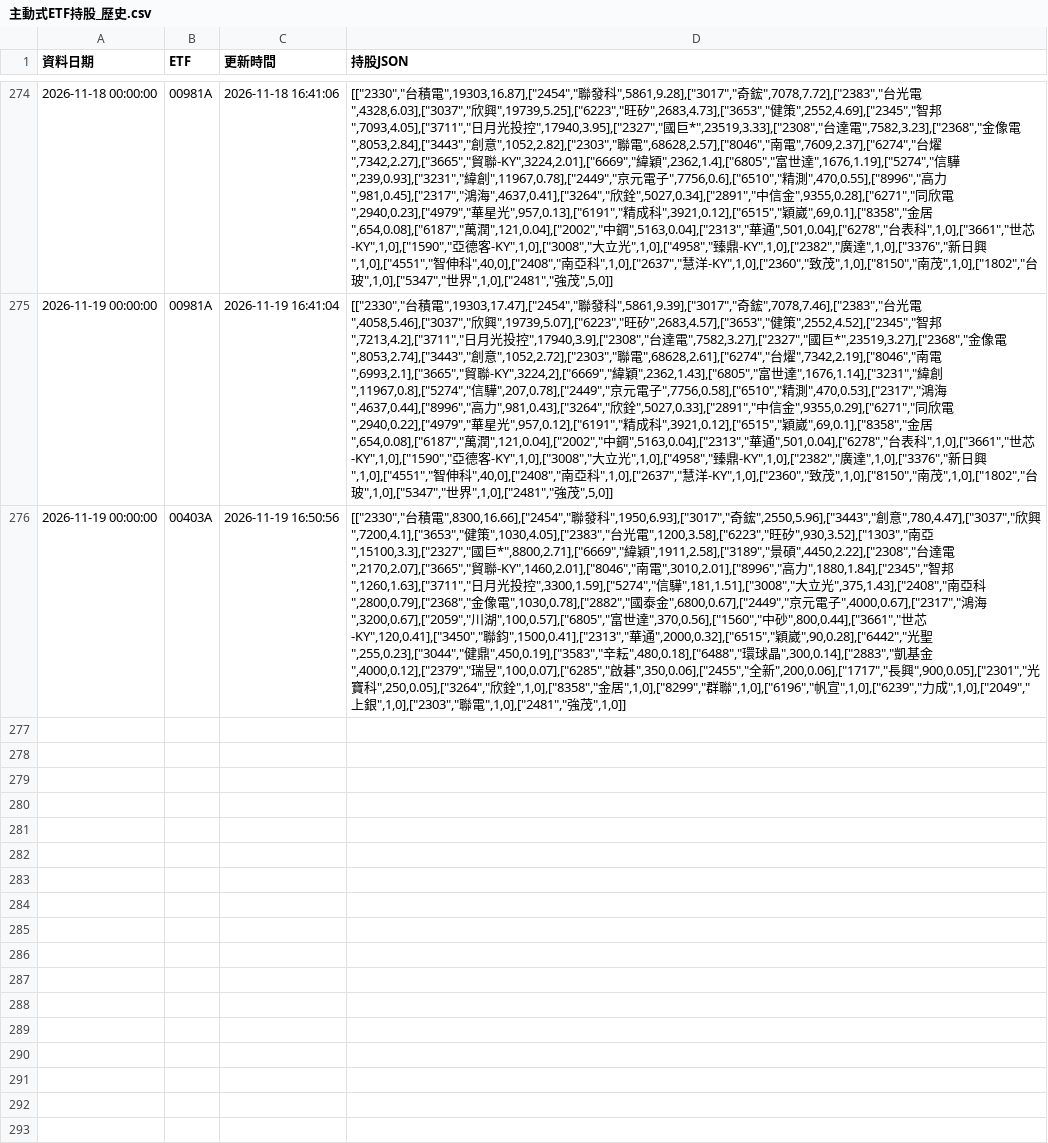
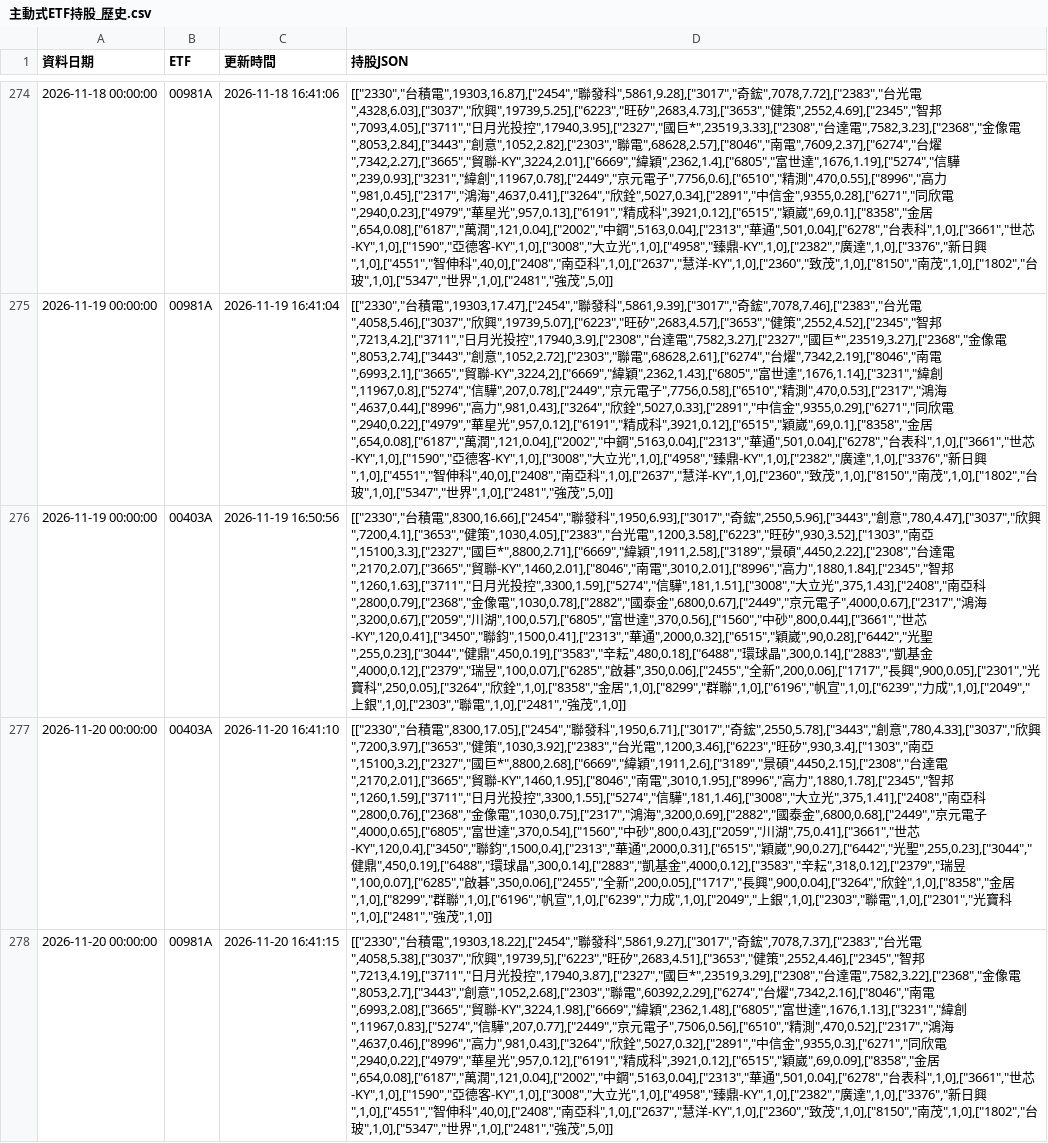
Before and after one commit to ntuacurry/stock-data, a CSV file: 主動式ETF持股_歷史.csv, drawn as a sheet; only a part is shown, gaps mark what is left out; the diff names each change by its address in the sheet, - before the commit and + after, or states it on an @@ line.

Commit message:
更新 主動式ETF持股_歷史.csv（2026-11-20 16:41）

```diff
--- a/主動式ETF持股_歷史.csv
+++ b/主動式ETF持股_歷史.csv
+row 277: 2026-11-20 00:00:00 | 00403A | 2026-11-20 16:41:10 | [["2330","台積電",8300,17.05],["2454","聯發科",1950,6.71],["3017","奇鋐",2550,5.78],["3443","創意",780,4.33],["3037","欣興",7200,3.97],["3653","健策",1030,3.92],["2383","台光電",1200,3.46],["6223","旺矽",930,3.4],["1303","南亞",15100,3.2],["2327","國巨*",8800,2.68],["6669","緯穎",1911,2.6],["3189","景碩",4450,2.15],["2308","台達電",2170,2.01],["3665","貿聯-KY",1460,1.95],["8046","南電",3010,1.95],["8996","高力",1880,1.78],["2345","智邦",1260,1.59],["3711","日月光投控",3300,1.55],["5274","信驊",181,1.46],["3008","大立光",375,1.41],["2408","南亞科",2800,0.76],["2368","金像電",1030,0.75],["2317","鴻海",3200,0.69],["2882","國泰金",6800,0.68],["2449","京元電子",4000,0.65],["6805","富世達",370,0.54],["1560","中砂",800,0.43],["2059","川湖",75,0.41],["3661","世芯-KY",120,0.4],["3450","聯鈞",1500,0.4],["2313","華通",2000,0.31],["6515","穎崴",90,0.27],["6442","光聖",255,0.23],["3044","健鼎",450,0.19],["6488","環球晶",300,0.14],["2883","凱基金",4000,0.12],["3583","辛耘",318,0.12],["2379","瑞昱",100,0.07],["6285","啟碁",350,0.06],["2455","全新",200,0.05],["1717","長興",900,0.04],["3264","欣銓",1,0],["8358","金居",1,0],["8299","群聯",1,0],["6196","帆宣",1,0],["6239","力成",1,0],["2049","上銀",1,0],["2303","聯電",1,0],["2301","光寶科",1,0],["2481","強茂",1,0]]
+row 278: 2026-11-20 00:00:00 | 00981A | 2026-11-20 16:41:15 | [["2330","台積電",19303,18.22],["2454","聯發科",5861,9.27],["3017","奇鋐",7078,7.37],["2383","台光電",4058,5.38],["3037","欣興",19739,5],["6223","旺矽",2683,4.51],["3653","健策",2552,4.46],["2345","智邦",7213,4.19],["3711","日月光投控",17940,3.87],["2327","國巨*",23519,3.29],["2308","台達電",7582,3.22],["2368","金像電",8053,2.7],["3443","創意",1052,2.68],["2303","聯電",60392,2.29],["6274","台燿",7342,2.16],["8046","南電",6993,2.08],["3665","貿聯-KY",3224,1.98],["6669","緯穎",2362,1.48],["6805","富世達",1676,1.13],["3231","緯創",11967,0.83],["5274","信驊",207,0.77],["2449","京元電子",7506,0.56],["6510","精測",470,0.52],["2317","鴻海",4637,0.46],["8996","高力",981,0.43],["3264","欣銓",5027,0.32],["2891","中信金",9355,0.3],["6271","同欣電",2940,0.22],["4979","華星光",957,0.12],["6191","精成科",3921,0.12],["6515","穎崴",69,0.09],["8358","金居",654,0.08],["6187","萬潤",121,0.04],["2002","中鋼",5163,0.04],["2313","華通",501,0.04],["6278","台表科",1,0],["3661","世芯-KY",1,0],["1590","亞德客-KY",1,0],["3008","大立光",1,0],["4958","臻鼎-KY",1,0],["2382","廣達",1,0],["3376","新日興",1,0],["4551","智伸科",40,0],["2408","南亞科",1,0],["2637","慧洋-KY",1,0],["2360","致茂",1,0],["8150","南茂",1,0],["1802","台玻",1,0],["5347","世界",1,0],["2481","強茂",5,0]]
```
